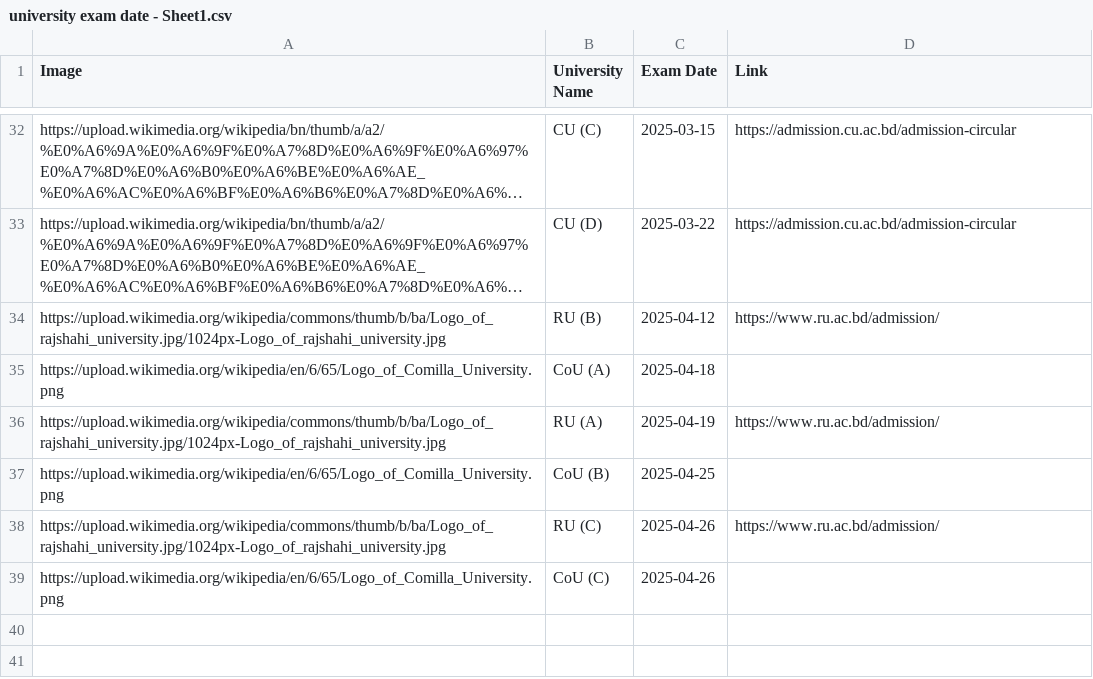
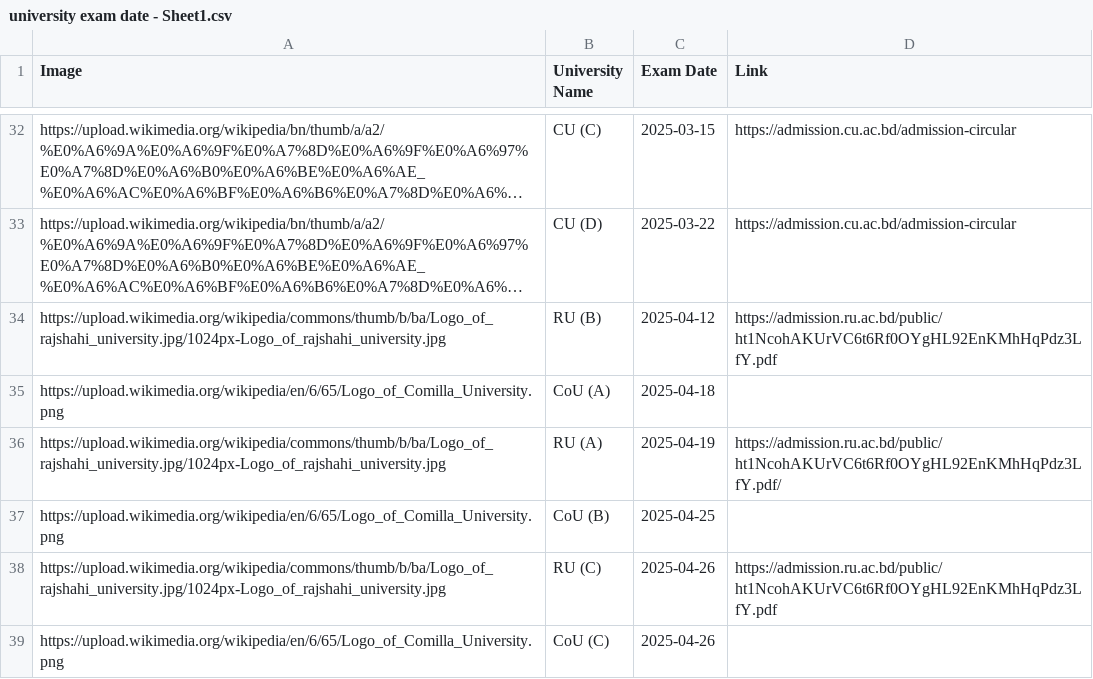
Before and after one commit to rahman-ziad/appdata, a CSV file: university exam date - Sheet1.csv, drawn as a sheet; only a part is shown, gaps mark what is left out; long unchanged cells end in …; the diff names each change by its address in the sheet, - before the commit and + after, or states it on an @@ line.

Commit message:
Update university exam date - Sheet1.csv

```diff
--- a/university exam date - Sheet1.csv
+++ b/university exam date - Sheet1.csv
-D34 (Link): https://www.ru.ac.bd/admission/
+D34 (Link): https://admission.ru.ac.bd/public/ht1NcohAKUrVC6t6Rf0OYgHL92EnKMhHqPdz3LfY.pdf
-D36 (Link): https://www.ru.ac.bd/admission/
+D36 (Link): https://admission.ru.ac.bd/public/ht1NcohAKUrVC6t6Rf0OYgHL92EnKMhHqPdz3LfY.pdf/
-D38 (Link): https://www.ru.ac.bd/admission/
+D38 (Link): https://admission.ru.ac.bd/public/ht1NcohAKUrVC6t6Rf0OYgHL92EnKMhHqPdz3LfY.pdf
```
